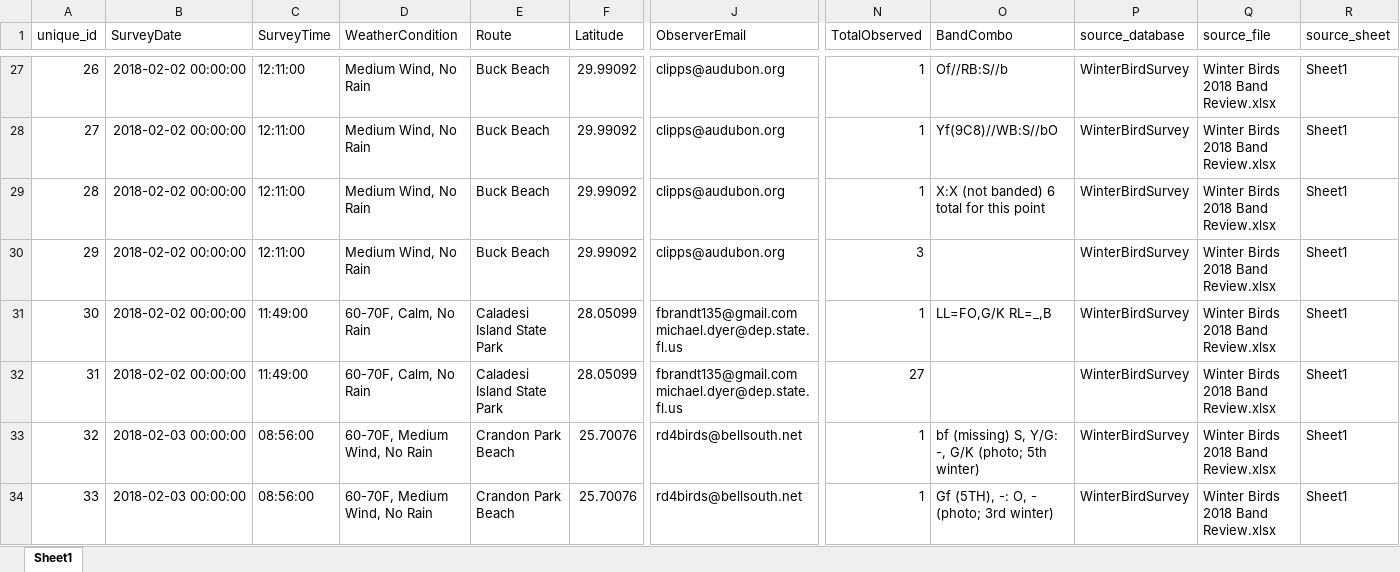
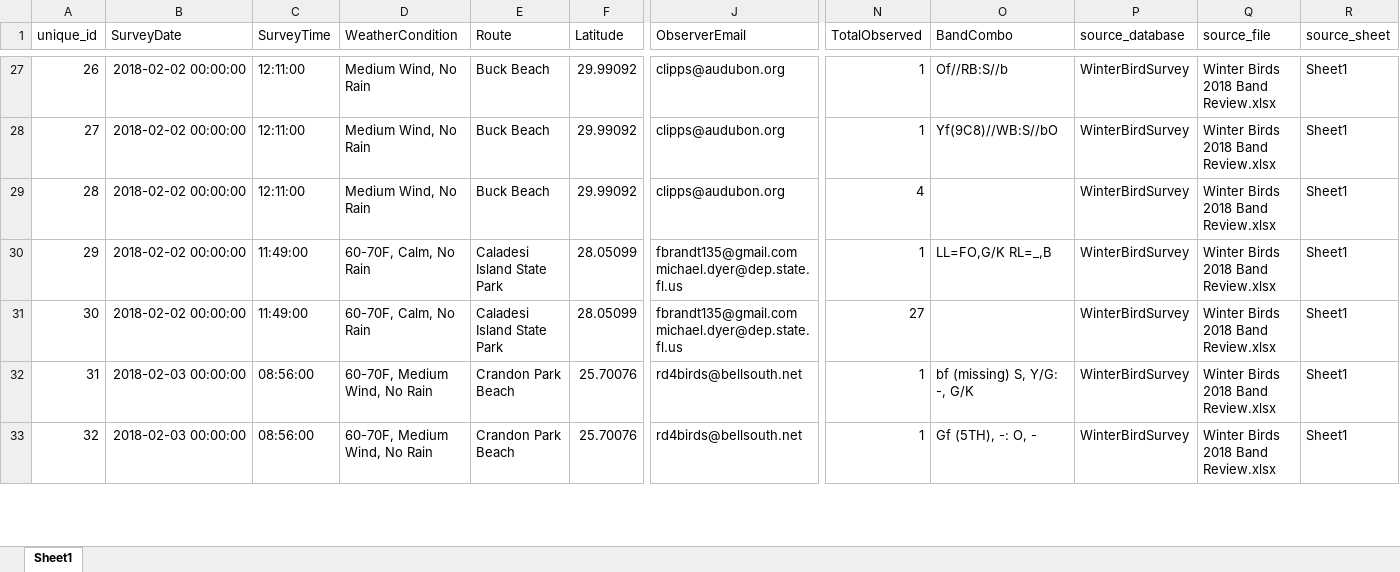
Before and after one commit to poudelrohan/PipingPlover, an Excel workbook: Databases/Database3/Output/2018/db3_2018_geo_validated.xlsx, sheet Sheet1, drawn as a sheet; only a part is shown, gaps mark what is left out; values as stored, in another font and other column widths than the file's, no borders; removed rows and columns are numbered as before the commit, all else as after; rows hold the shown columns only; the diff covers the shown part only; the diff names each change by its address in the sheet, - before the commit and + after, or states it on an @@ line.

```diff
--- a/Databases/Database3/Output/2018/db3_2018_geo_validated.xlsx (sheet Sheet1)
+++ b/Databases/Database3/Output/2018/db3_2018_geo_validated.xlsx (sheet Sheet1)
-row 29: 28 | 2018-02-02 00:00:00 | 12:11:00 | Medium Wind, No Rain | Buck Beach | 29.99092 | clipps@audubon.org | 1 | X:X (not banded) 6 total for this point | WinterBirdSurvey | Winter Birds 2018 Band Review.xlsx | Sheet1
@@ column A (unique_id) renumbered from row 29 down @@
-N29 (TotalObserved): 3
+N29 (TotalObserved): 4
-O32 (BandCombo): bf (missing) S, Y/G: -, G/K (photo; 5th winter)
+O32 (BandCombo): bf (missing) S, Y/G: -, G/K
-O33 (BandCombo): Gf (5TH), -: O, - (photo; 3rd winter)
+O33 (BandCombo): Gf (5TH), -: O, -
```
Also changed, not shown: 25 edited cells elsewhere in this sheet, Databases/Database3/Output/2018/db3_2018_FINAL.xlsx, Databases/Database3/Output/2018/db3_2018_columns_selected.xlsx, 14 other files.
